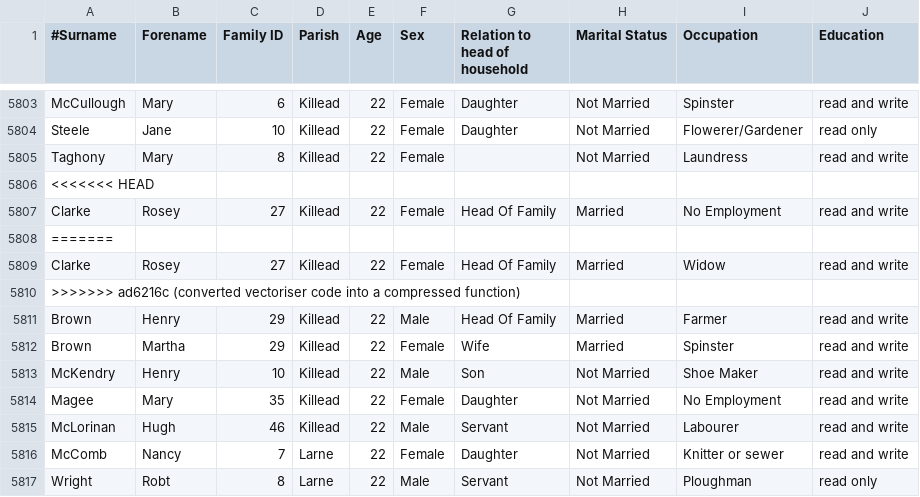
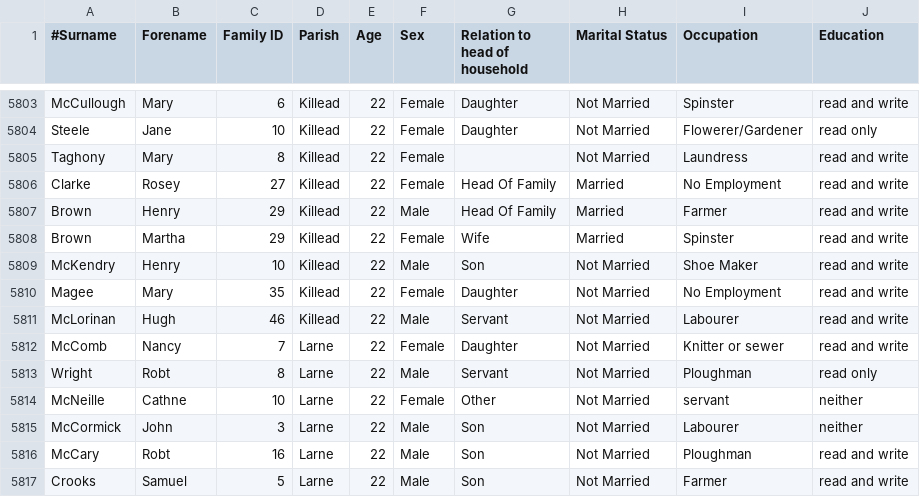
Before and after one commit to DavidMcMorrow/CensusMachineLearning, a CSV file: test_1851.csv, drawn as a sheet; only a part is shown, gaps mark what is left out; the shorter side is filled out with more unchanged rows; the diff names each change by its address in the sheet, - before the commit and + after, or states it on an @@ line.

Commit message:
converted vectoriser code into a compressed function

```diff
--- a/test_1851.csv
+++ b/test_1851.csv
-row 5806: <<<<<<< HEAD
-row 5808: =======
-row 5809: Clarke | Rosey | 27 | Killead | 22 | Female | Head Of Family | Married | Widow | read and write
-row 5810: >>>>>>> ad6216c (converted vectoriser code into a compressed function)
```
Also changed, not shown: 1 other file.
